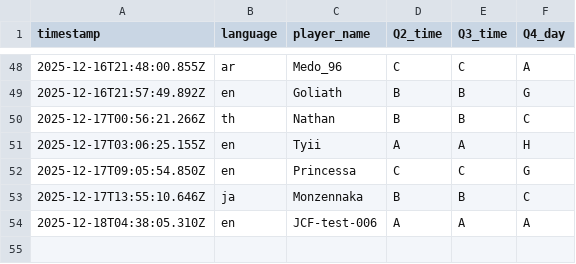
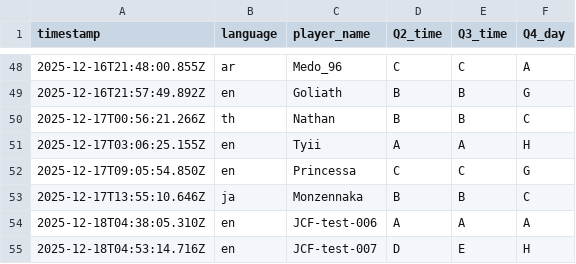
Before and after one commit to aoz-jcf-1165/TSC-event-survey-web-2025.12, a CSV file: data/survey.csv, drawn as a sheet; only a part is shown, gaps mark what is left out.

Commit message:
Update survey.csv from issue #104

```diff
--- a/data/survey.csv
+++ b/data/survey.csv
@@ -54 +54,2 @@ timestamp,language,player_name,Q2_time,Q3_time,Q4_day
 2025-12-18T04:38:05.310Z,en,JCF-test-006,A,A,A
+2025-12-18T04:53:14.716Z,en,JCF-test-007,D,E,H
```
